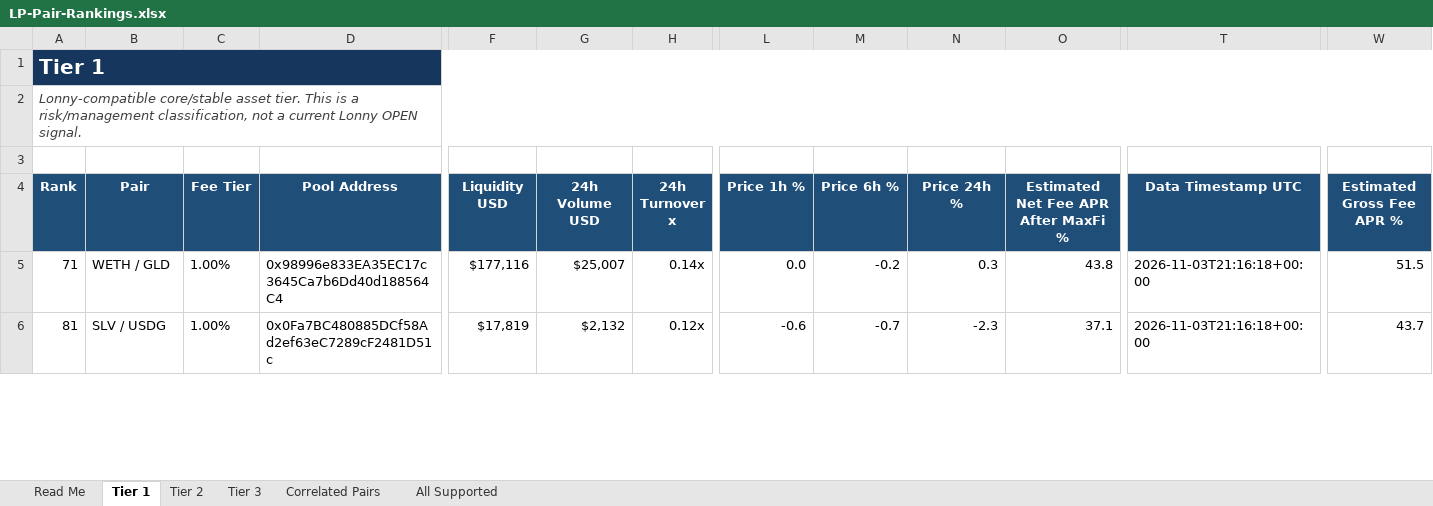
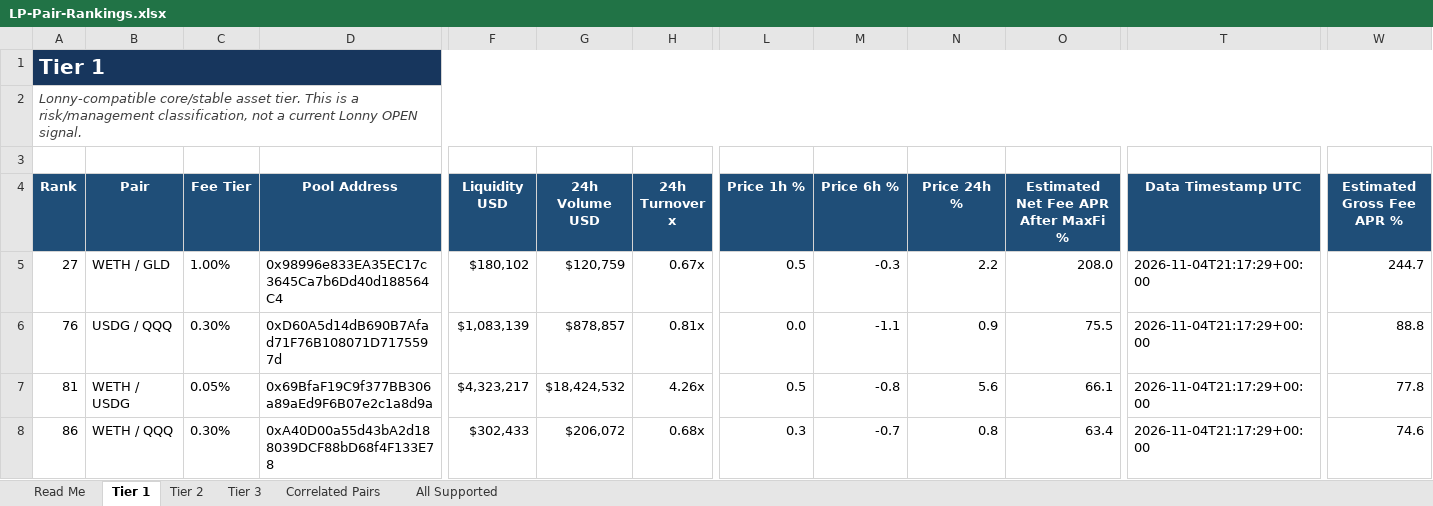
Before and after one commit to rygeneral/lp-pair-rankings, an Excel workbook: LP-Pair-Rankings.xlsx, sheet Tier 1, drawn as a sheet; only a part is shown, gaps mark what is left out; values as stored, in another font and other column widths than the file's, no borders; conditional formats and table styles not drawn; addresses are those after the commit; rows hold the shown columns only; the diff covers the shown part only; the diff names each change by its address in the sheet, - before the commit and + after, or states it on an @@ line.

Commit message:
chore: refresh LP pair rankings workbook

```diff
--- a/LP-Pair-Rankings.xlsx (sheet Tier 1)
+++ b/LP-Pair-Rankings.xlsx (sheet Tier 1)
-A5 (Rank): 71
+A5 (Rank): 27
-F5 (Liquidity USD): $177,116
+F5 (Liquidity USD): $180,102
-G5 (24h Volume USD): $25,007
+G5 (24h Volume USD): $120,759
-H5 (24h Turnover x): 0.14x
+H5 (24h Turnover x): 0.67x
-L5 (Price 1h %): 0.0
+L5 (Price 1h %): 0.5
-M5 (Price 6h %): -0.2
+M5 (Price 6h %): -0.3
-N5 (Price 24h %): 0.3
+N5 (Price 24h %): 2.2
-O5: 43.8
+O5: 208.0
-T5 (Data Timestamp UTC): 2026-11-03T21:16:18+00:00
+T5 (Data Timestamp UTC): 2026-11-04T21:17:29+00:00
-W5 (Estimated Gross Fee APR %): 51.5
+W5 (Estimated Gross Fee APR %): 244.7
+row 6: 76 | USDG / QQQ | 0.30% | 0xD60A5d14dB690B7Afad71F76B108071D7175597d | $1,083,139 | $878,857 | 0.81x | 0.0 | -1.1 | 0.9 | 75.5 | 2026-11-04T21:17:29+00:00 | 88.8
-B7 (Pair): SLV / USDG
+B7 (Pair): WETH / USDG
-C7 (Fee Tier): 1.00%
+C7 (Fee Tier): 0.05%
-D7 (Pool Address): 0x0Fa7BC480885DCf58Ad2ef63eC7289cF2481D51c
+D7 (Pool Address): 0x69BfaF19C9f377BB306a89aEd9F6B07e2c1a8d9a
-F7 (Liquidity USD): $17,819
+F7 (Liquidity USD): $4,323,217
-G7 (24h Volume USD): $2,132
+G7 (24h Volume USD): $18,424,532
-H7 (24h Turnover x): 0.12x
+H7 (24h Turnover x): 4.26x
-L7 (Price 1h %): -0.6
+L7 (Price 1h %): 0.5
-M7 (Price 6h %): -0.7
+M7 (Price 6h %): -0.8
-N7 (Price 24h %): -2.3
+N7 (Price 24h %): 5.6
-O7: 37.1
+O7: 66.1
-T7 (Data Timestamp UTC): 2026-11-03T21:16:18+00:00
+T7 (Data Timestamp UTC): 2026-11-04T21:17:29+00:00
-W7 (Estimated Gross Fee APR %): 43.7
+W7 (Estimated Gross Fee APR %): 77.8
+row 8: 86 | WETH / QQQ | 0.30% | 0xA40D00a55d43bA2d188039DCF88bD68f4F133E78 | $302,433 | $206,072 | 0.68x | 0.3 | -0.7 | 0.8 | 63.4 | 2026-11-04T21:17:29+00:00 | 74.6
```
Also changed, not shown: 8 added rows, 8 removed rows and 63 edited cells elsewhere in this sheet, sheet All Supported, sheet Tier 3, sheet Tier 2, sheet Correlated Pairs, 1 other file.
